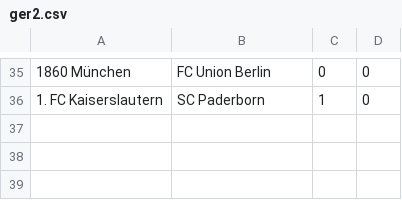
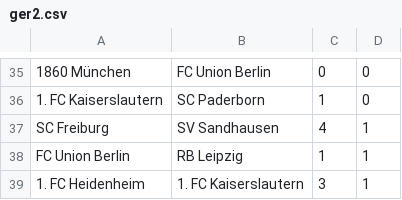
Before and after one commit to ronfe/footshow, a CSV file: 1516results/ger2.csv, drawn as a sheet; only a part is shown, gaps mark what is left out; the diff names each change by its address in the sheet, - before the commit and + after, or states it on an @@ line.

```diff
--- a/1516results/ger2.csv
+++ b/1516results/ger2.csv
+row 37: SC Freiburg | SV Sandhausen | 4 | 1
+row 38: FC Union Berlin | RB Leipzig | 1 | 1
+row 39: 1. FC Heidenheim | 1. FC Kaiserslautern | 3 | 1
```
Also changed, not shown: 1516results/eng2.csv, 1516results/esp1.csv, 10 other files.
